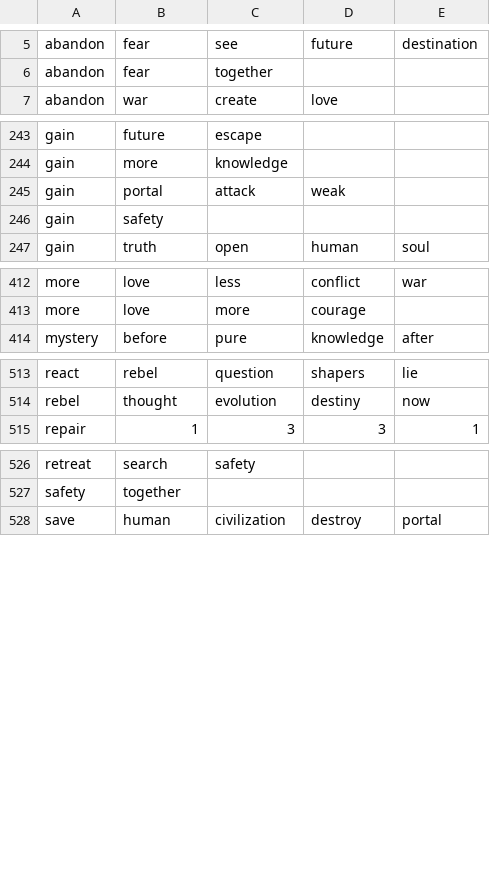
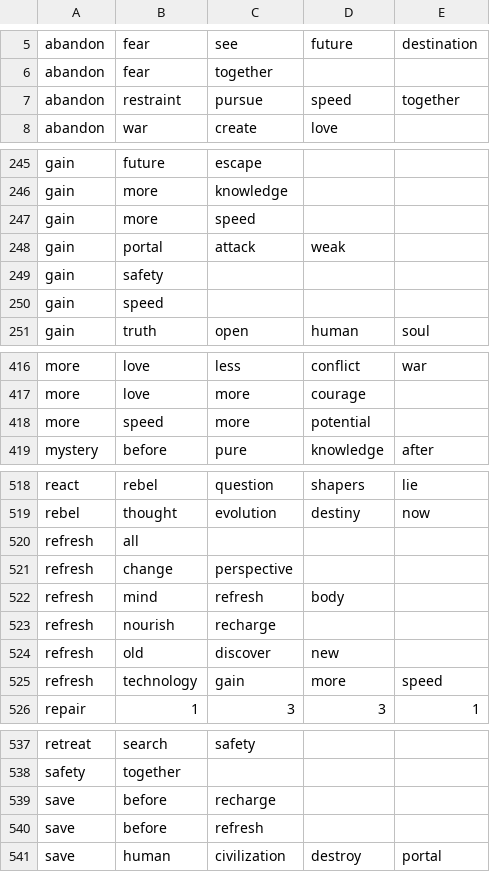
Before and after one commit to ninjaburger/ingress-glyph-sticker-bot, a CSV file: src/glyph-sequences.csv, drawn as a sheet; only a part is shown, gaps mark what is left out; the diff covers the shown part only.

Commit message:
chore: add SPEED and REFRESH sequences

```diff
--- a/src/glyph-sequences.csv
+++ b/src/glyph-sequences.csv
@@ -6,2 +6,3 @@ abandon,fear,see,future,destination
 abandon,fear,together,,
+abandon,restraint,pursue,speed,together
 abandon,war,create,love,
@@ -244,4 +246,6 @@ gain,future,escape,,
 gain,more,knowledge,,
+gain,more,speed,,
 gain,portal,attack,weak,
 gain,safety,,,
+gain,speed,,,
 gain,truth,open,human,soul
@@ -413,2 +417,3 @@ more,love,less,conflict,war
 more,love,more,courage,
+more,speed,more,potential,
 mystery,before,pure,knowledge,after
@@ -514,2 +519,8 @@ react,rebel,question,shapers,lie
 rebel,thought,evolution,destiny,now
+refresh,all,,,
+refresh,change,perspective,,
+refresh,mind,refresh,body,
+refresh,nourish,recharge,,
+refresh,old,discover,new,
+refresh,technology,gain,more,speed
 repair,1,3,3,1
@@ -527,2 +538,4 @@ retreat,search,safety,,
 safety,together,,,
+save,before,recharge,,
+save,before,refresh,,
 save,human,civilization,destroy,portal
```
Also changed, not shown: 5 added rows elsewhere in this file, 1 other file.
